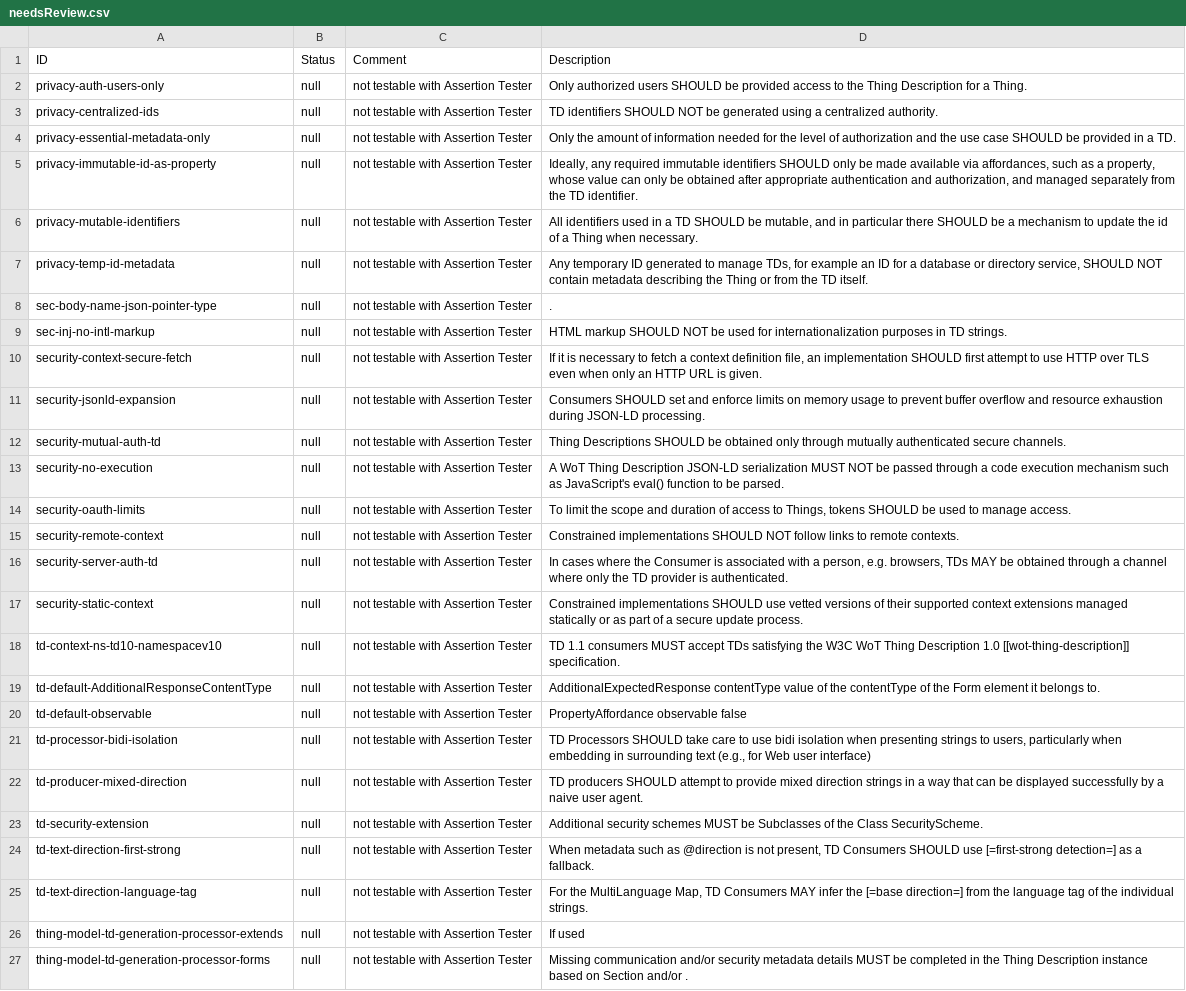
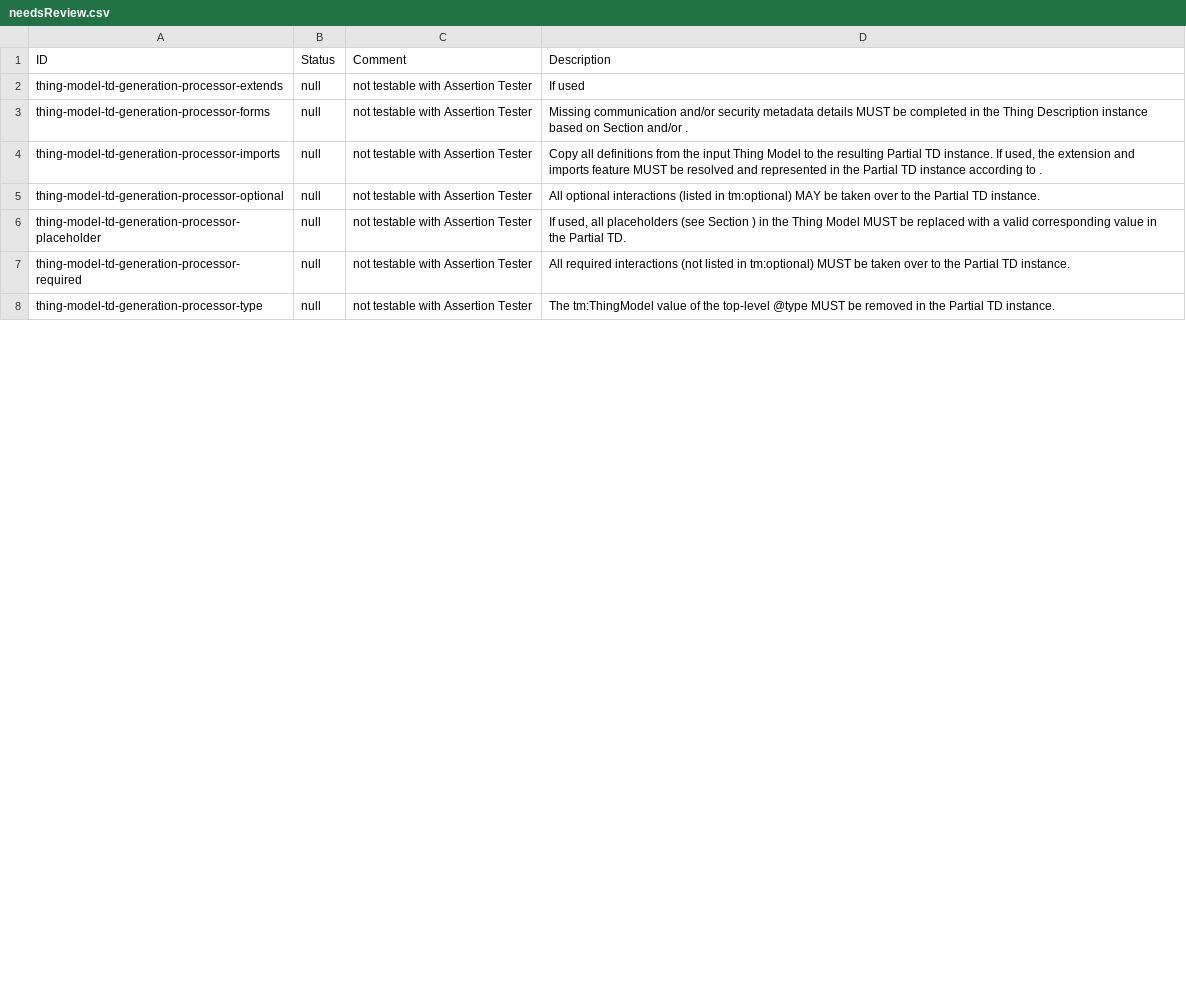
Before and after one commit to eclipse-thingweb/playground, a CSV file: packages/assertions/assertions-csv/needsReview.csv, drawn as a sheet; only a part is shown; the shorter side is filled out with more unchanged rows; the diff covers the shown part only.

```diff
--- a/packages/assertions/assertions-csv/needsReview.csv
+++ b/packages/assertions/assertions-csv/needsReview.csv
@@ -1,26 +1,2 @@
 "ID","Status","Comment","Description"
-"privacy-auth-users-only","null","not testable with Assertion Tester","Only authorized users SHOULD be provided access to the Thing Description for a Thing."
-"privacy-centralized-ids","null","not testable with Assertion Tester","TD identifiers SHOULD NOT be generated using a centralized authority."
-"privacy-essential-metadata-only","null","not testable with Assertion Tester","Only the amount of information needed for the level of authorization and the use case SHOULD be provided in a TD."
-"privacy-immutable-id-as-property","null","not testable with Assertion Tester","Ideally, any required immutable identifiers SHOULD only be made available via affordances, such as a property, whose value can only be obtained after appropriate authentication and authorization, and managed separately from the TD identifier."
-"privacy-mutable-identifiers","null","not testable with Assertion Tester","All identifiers used in a TD SHOULD be mutable, and in particular there SHOULD be a mechanism to update the id of a Thing when necessary."
-"privacy-temp-id-metadata","null","not testable with Assertion Tester","Any temporary ID generated to manage TDs, for example an ID for a database or directory service, SHOULD NOT contain metadata describing the Thing or from the TD itself."
-"sec-body-name-json-pointer-type","null","not testable with Assertion Tester","."
-"sec-inj-no-intl-markup","null","not testable with Assertion Tester","HTML markup SHOULD NOT be used for internationalization purposes in TD strings."
-"security-context-secure-fetch","null","not testable with Assertion Tester","If it is necessary to fetch a context definition file, an implementation SHOULD first attempt to use HTTP over TLS even when only an HTTP URL is given."
-"security-jsonld-expansion","null","not testable with Assertion Tester","Consumers SHOULD set and enforce limits on memory usage to prevent buffer overflow and resource exhaustion during JSON-LD processing."
-"security-mutual-auth-td","null","not testable with Assertion Tester","Thing Descriptions SHOULD be obtained only through mutually authenticated secure channels."
-"security-no-execution","null","not testable with Assertion Tester","A WoT Thing Description JSON-LD serialization MUST NOT be passed through a code execution mechanism such as JavaScript's eval() function to be parsed."
-"security-oauth-limits","null","not testable with Assertion Tester","To limit the scope and duration of access to Things, tokens SHOULD be used to manage access."
-"security-remote-context","null","not testable with Assertion Tester","Constrained implementations SHOULD NOT follow links to remote contexts."
-"security-server-auth-td","null","not testable with Assertion Tester","In cases where the Consumer is associated with a person, e.g. browsers, TDs MAY be obtained through a channel where only the TD provider is authenticated."
-"security-static-context","null","not testable with Assertion Tester","Constrained implementations SHOULD use vetted versions of their supported context extensions managed statically or as part of a secure update process."
-"td-context-ns-td10-namespacev10","null","not testable with Assertion Tester","TD 1.1 consumers MUST accept TDs satisfying the W3C WoT Thing Description 1.0 [[wot-thing-description]] specification."
-"td-default-AdditionalResponseContentType","null","not testable with Assertion Tester","AdditionalExpectedResponse contentType value of the contentType of the Form element it belongs to."
-"td-default-observable","null","not testable with Assertion Tester","PropertyAffordance observable false"
-"td-processor-bidi-isolation","null","not testable with Assertion Tester","TD Processors SHOULD take care to use bidi isolation when presenting strings to users, particularly when embedding in surrounding text (e.g., for Web user interface)"
-"td-producer-mixed-direction","null","not testable with Assertion Tester","TD producers SHOULD attempt to provide mixed direction strings in a way that can be displayed successfully by a naive user agent."
-"td-security-extension","null","not testable with Assertion Tester","Additional security schemes MUST be Subclasses of the Class SecurityScheme."
-"td-text-direction-first-strong","null","not testable with Assertion Tester","When metadata such as @direction is not present, TD Consumers SHOULD use [=first-strong detection=] as a fallback."
-"td-text-direction-language-tag","null","not testable with Assertion Tester","For the MultiLanguage Map, TD Consumers MAY infer the [=base direction=] from the language tag of the individual strings."
 "thing-model-td-generation-processor-extends","null","not testable with Assertion Tester","If used"
```
Also changed, not shown: 17 added rows elsewhere in this file, packages/assertions/assertions-csv/implemented.csv, packages/assertions/assertions-csv/manual-generation-inputs/pre-implemented.csv, 5 other files.
